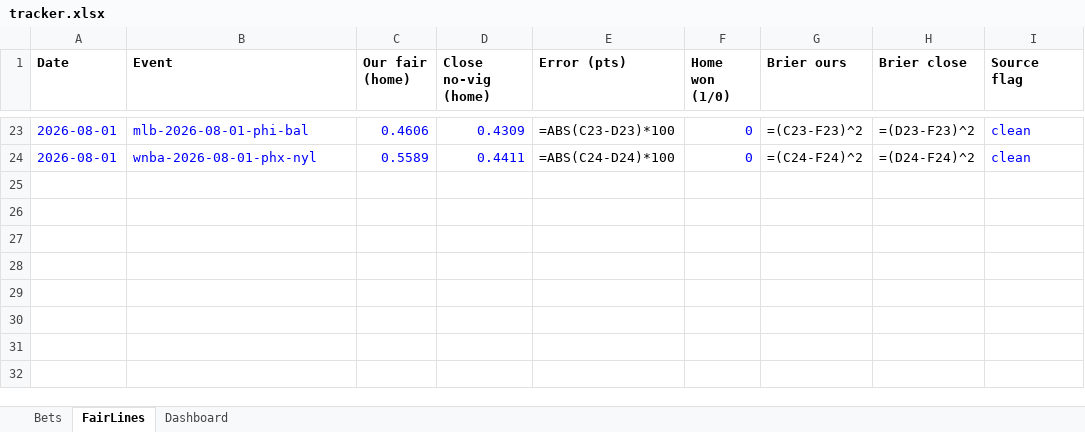
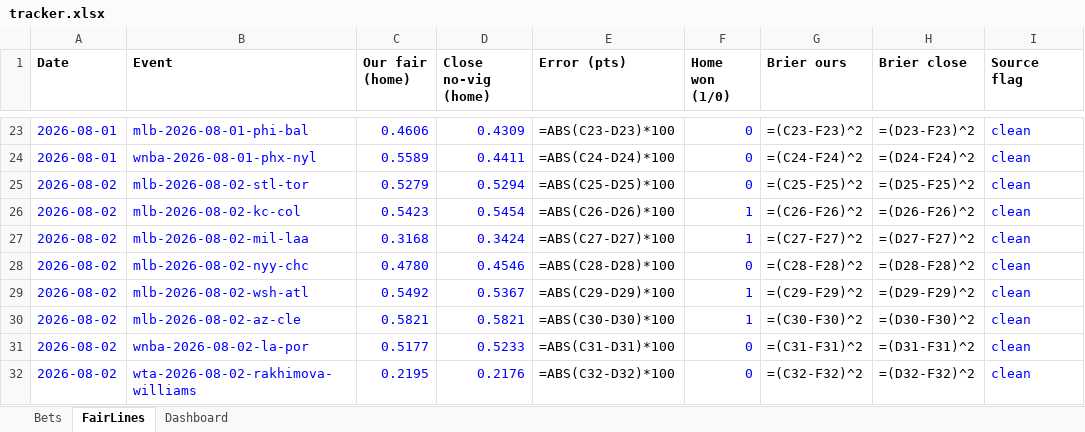
Before and after one commit to estebanruiz8998-design/sharpods, an Excel workbook: data/tracker.xlsx, sheet FairLines, drawn as a sheet; only a part is shown, gaps mark what is left out; values as stored, in another font and other column widths than the file's, no borders; formulas without a stored value are shown as written; the diff names each change by its address in the sheet, - before the commit and + after, or states it on an @@ line.

```diff
--- a/data/tracker.xlsx (sheet FairLines)
+++ b/data/tracker.xlsx (sheet FairLines)
+row 25: 2026-08-02 | mlb-2026-08-02-stl-tor | 0.5279 | 0.5294 | =ABS(C25-D25)*100 | 0 | =(C25-F25)^2 | =(D25-F25)^2 | clean
+row 26: 2026-08-02 | mlb-2026-08-02-kc-col | 0.5423 | 0.5454 | =ABS(C26-D26)*100 | 1 | =(C26-F26)^2 | =(D26-F26)^2 | clean
+row 27: 2026-08-02 | mlb-2026-08-02-mil-laa | 0.3168 | 0.3424 | =ABS(C27-D27)*100 | 1 | =(C27-F27)^2 | =(D27-F27)^2 | clean
+row 28: 2026-08-02 | mlb-2026-08-02-nyy-chc | 0.4780 | 0.4546 | =ABS(C28-D28)*100 | 0 | =(C28-F28)^2 | =(D28-F28)^2 | clean
+row 29: 2026-08-02 | mlb-2026-08-02-wsh-atl | 0.5492 | 0.5367 | =ABS(C29-D29)*100 | 1 | =(C29-F29)^2 | =(D29-F29)^2 | clean
+row 30: 2026-08-02 | mlb-2026-08-02-az-cle | 0.5821 | 0.5821 | =ABS(C30-D30)*100 | 1 | =(C30-F30)^2 | =(D30-F30)^2 | clean
+row 31: 2026-08-02 | wnba-2026-08-02-la-por | 0.5177 | 0.5233 | =ABS(C31-D31)*100 | 0 | =(C31-F31)^2 | =(D31-F31)^2 | clean
+row 32: 2026-08-02 | wta-2026-08-02-rakhimova-williams | 0.2195 | 0.2176 | =ABS(C32-D32)*100 | 0 | =(C32-F32)^2 | =(D32-F32)^2 | clean
```
Also changed, not shown: sheet Bets, sheet Dashboard, 2 other files.
